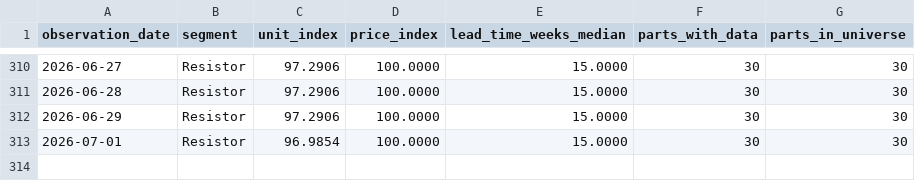
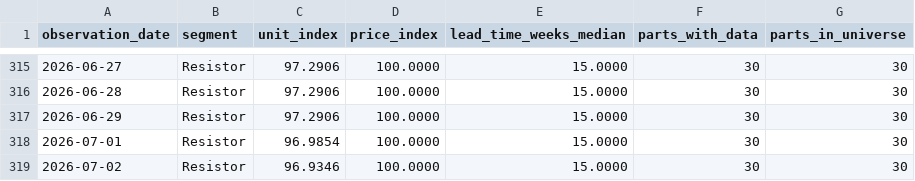
Before and after one commit to yihongzhang728/vishay-channel-tracker, a CSV file: data/indices.csv, drawn as a sheet; only a part is shown, gaps mark what is left out; the diff covers the shown part only; the diff names each change by its address in the sheet, - before the commit and + after, or states it on an @@ line.

```diff
--- a/data/indices.csv
+++ b/data/indices.csv
+row 319: 2026-07-02 | Resistor | 96.9346 | 100.0000 | 15.0000 | 30 | 30
```
Also changed, not shown: 5 added rows elsewhere in this file, 2 other files.
